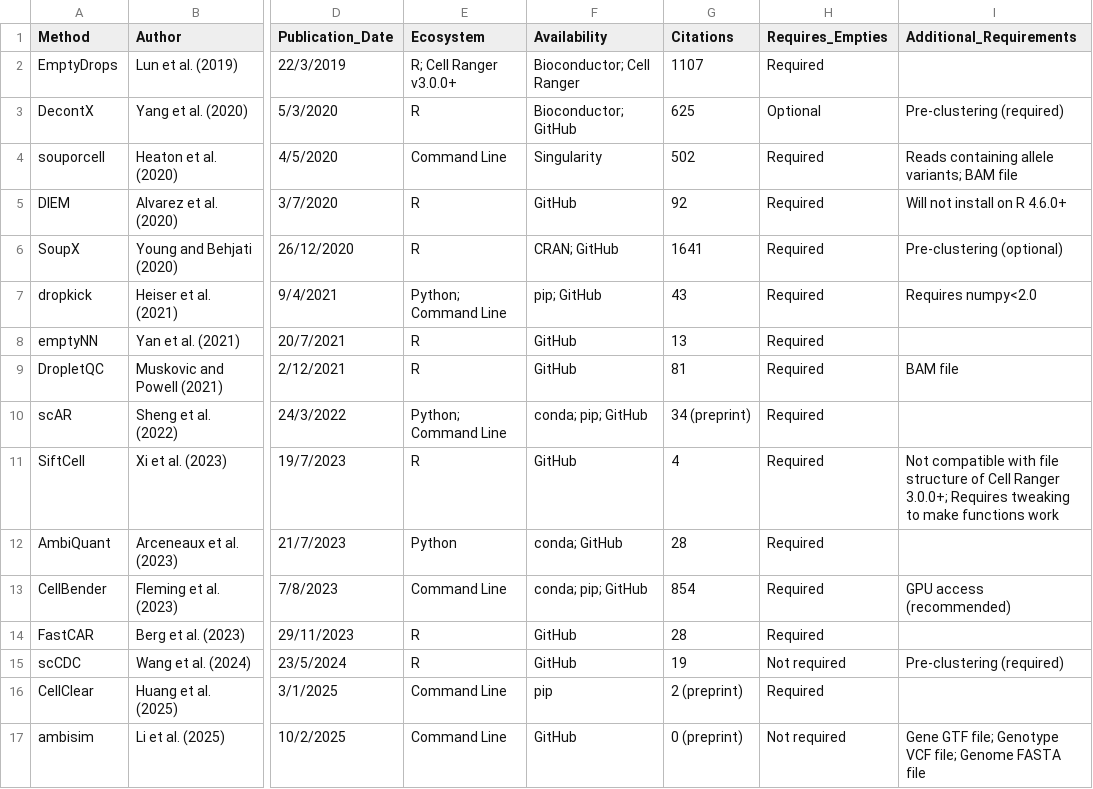
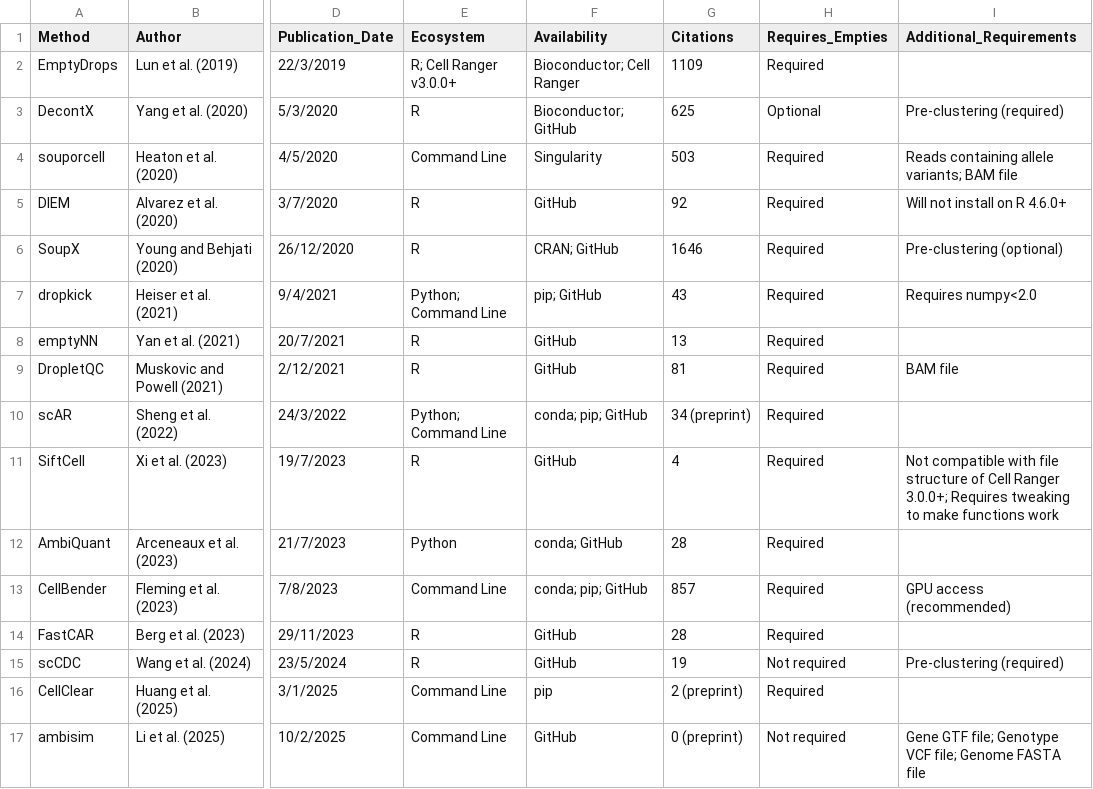
Before and after one commit to Oshlack/Ambilogue, a CSV file: Ambilogue.csv, drawn as a sheet; only a part is shown, gaps mark what is left out; the diff names each change by its address in the sheet, - before the commit and + after, or states it on an @@ line.

```diff
--- a/Ambilogue.csv
+++ b/Ambilogue.csv
-G2 (Citations): 1107
+G2 (Citations): 1109
-G4 (Citations): 502
+G4 (Citations): 503
-G6 (Citations): 1641
+G6 (Citations): 1646
-G13 (Citations): 854
+G13 (Citations): 857
```
